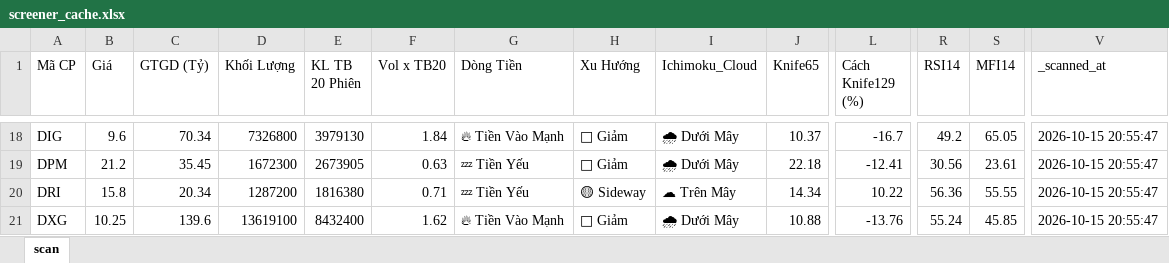
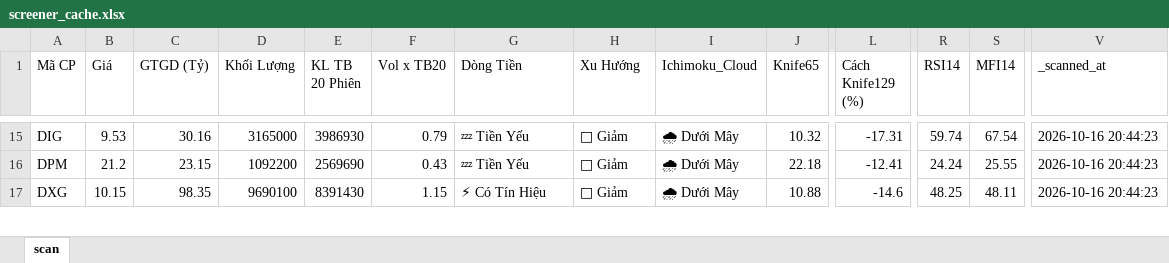
Before and after one commit to nnnhutien-cpu/Fairy-stock, an Excel workbook: screener_cache.xlsx, sheet scan, drawn as a sheet; only a part is shown, gaps mark what is left out; values as stored, in another font and other column widths than the file's, no borders; removed rows and columns are numbered as before the commit, all else as after; rows hold the shown columns only; the diff covers the shown part only; the diff names each change by its address in the sheet, - before the commit and + after, or states it on an @@ line.

```diff
--- a/screener_cache.xlsx (sheet scan)
+++ b/screener_cache.xlsx (sheet scan)
-B15 (Giá): 9.6
+B15 (Giá): 9.53
-C15 (GTGD (Tỷ)): 70.34
+C15 (GTGD (Tỷ)): 30.16
-D15 (Khối Lượng): 7326800
+D15 (Khối Lượng): 3165000
-E15 (KL TB 20 Phiên): 3979130
+E15 (KL TB 20 Phiên): 3986930
-F15 (Vol x TB20): 1.84
+F15 (Vol x TB20): 0.79
-G15 (Dòng Tiền): 🔥 Tiền Vào Mạnh
+G15 (Dòng Tiền): 💤 Tiền Yếu
-J15 (Knife65): 10.37
+J15 (Knife65): 10.32
-L15 (Cách Knife129 (%)): -16.7
+L15 (Cách Knife129 (%)): -17.31
-R15 (RSI14): 49.2
+R15 (RSI14): 59.74
-S15 (MFI14): 65.05
+S15 (MFI14): 67.54
-V15:V16 (_scanned_at): 2026-10-15 20:55:47
+V15:V16 (_scanned_at): 2026-10-16 20:44:23
-C16 (GTGD (Tỷ)): 35.45
+C16 (GTGD (Tỷ)): 23.15
-D16 (Khối Lượng): 1672300
+D16 (Khối Lượng): 1092200
-E16 (KL TB 20 Phiên): 2673905
+E16 (KL TB 20 Phiên): 2569690
-F16 (Vol x TB20): 0.63
+F16 (Vol x TB20): 0.43
-R16 (RSI14): 30.56
+R16 (RSI14): 24.24
-S16 (MFI14): 23.61
+S16 (MFI14): 25.55
-row 20: DRI | 15.8 | 20.34 | 1287200 | 1816380 | 0.71 | 💤 Tiền Yếu | 🟡 Sideway | ☁ Trên Mây | 14.34 | 10.22 | 56.36 | 55.55 | 2026-10-15 20:55:47
-B17 (Giá): 10.25
+B17 (Giá): 10.15
-C17 (GTGD (Tỷ)): 139.6
+C17 (GTGD (Tỷ)): 98.35
-D17 (Khối Lượng): 13619100
+D17 (Khối Lượng): 9690100
-E17 (KL TB 20 Phiên): 8432400
+E17 (KL TB 20 Phiên): 8391430
-F17 (Vol x TB20): 1.62
+F17 (Vol x TB20): 1.15
-G17 (Dòng Tiền): 🔥 Tiền Vào Mạnh
+G17 (Dòng Tiền): ⚡ Có Tín Hiệu
-L17 (Cách Knife129 (%)): -13.76
+L17 (Cách Knife129 (%)): -14.6
-R17 (RSI14): 55.24
+R17 (RSI14): 48.25
-S17 (MFI14): 45.85
+S17 (MFI14): 48.11
-V17 (_scanned_at): 2026-10-15 20:55:47
+V17 (_scanned_at): 2026-10-16 20:44:23
```
Also changed, not shown: 3 added rows, 11 removed rows and 745 edited cells elsewhere in this sheet.
